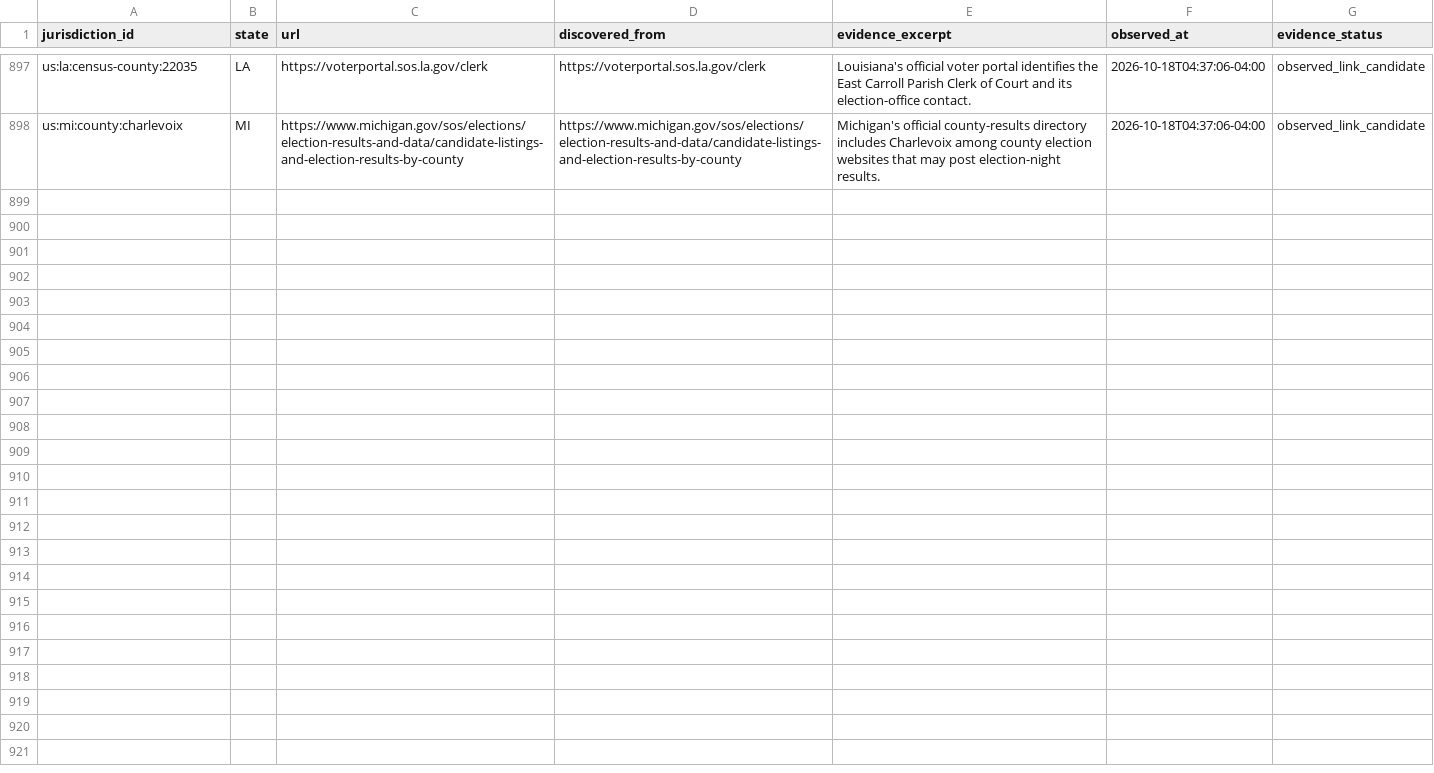
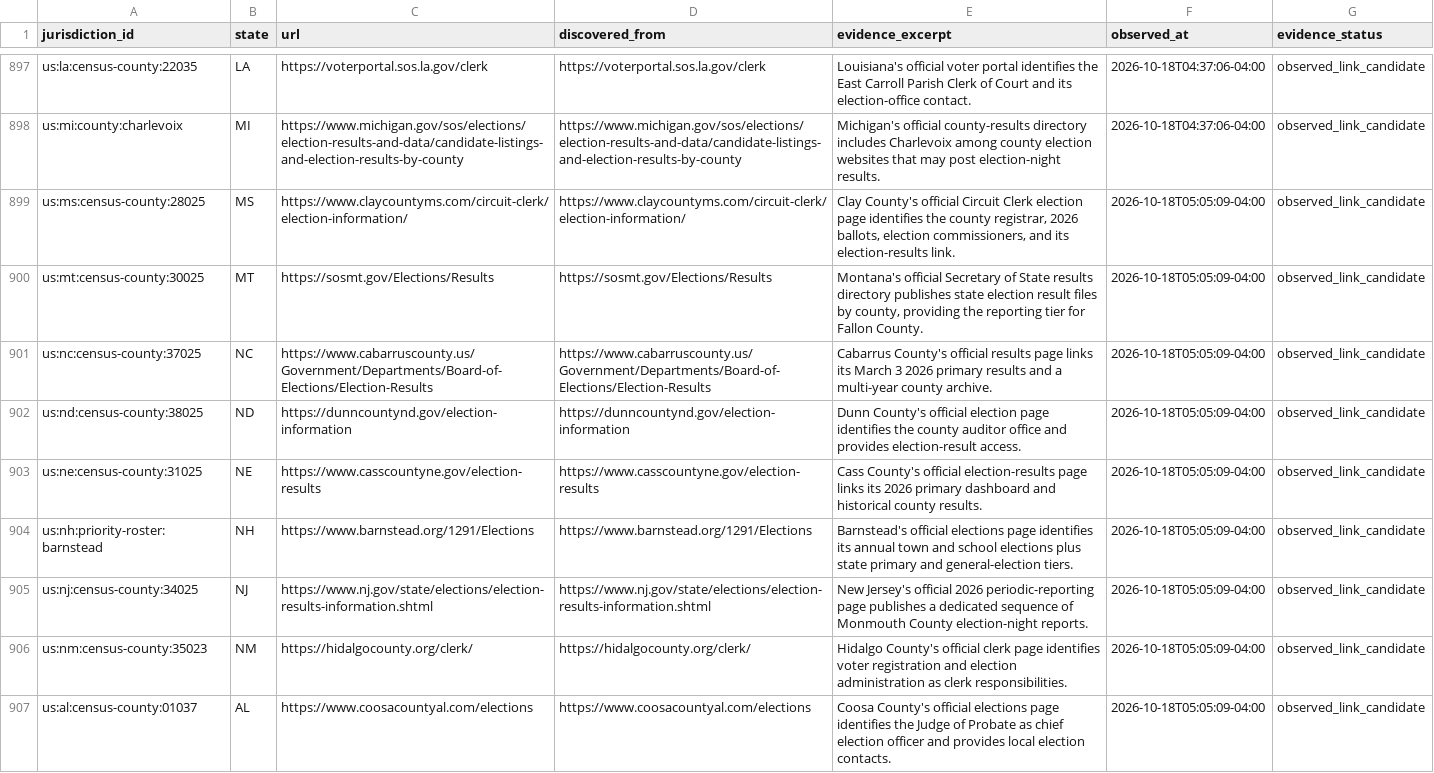
Before and after one commit to pasek-projects-um/ElectionDataGrabber, a CSV file: registry/local_site_discovery_leads.csv, drawn as a sheet; only a part is shown, gaps mark what is left out; the diff covers the shown part only.

Commit message:
data: continue evidence-first local discovery

```diff
--- a/registry/local_site_discovery_leads.csv
+++ b/registry/local_site_discovery_leads.csv
@@ -898 +898,10 @@ us:la:census-county:22035,LA,https://voterportal.sos.la.gov/clerk,https://voterp
 us:mi:county:charlevoix,MI,https://www.michigan.gov/sos/elections/election-results-and-data/candidate-listings-and-election-results-by-county,https://www.michigan.gov/sos/elections/election-results-and-data/candidate-listings-and-election-results-by-county,Michigan's official county-results directory includes Charlevoix among county election websites that may post election-night results.,2026-10-18T04:37:06-04:00,observed_link_candidate
+us:ms:census-county:28025,MS,https://www.claycountyms.com/circuit-clerk/election-information/,https://www.claycountyms.com/circuit-clerk/election-information/,"Clay County's official Circuit Clerk election page identifies the county registrar, 2026 ballots, election commissioners, and its election-results link.",2026-10-18T05:05:09-04:00,observed_link_candidate
+us:mt:census-county:30025,MT,https://sosmt.gov/Elections/Results,https://sosmt.gov/Elections/Results,"Montana's official Secretary of State results directory publishes state election result files by county, providing the reporting tier for Fallon County.",2026-10-18T05:05:09-04:00,observed_link_candidate
+us:nc:census-county:37025,NC,https://www.cabarruscounty.us/Government/Departments/Board-of-Elections/Election-Results,https://www.cabarruscounty.us/Government/Departments/Board-of-Elections/Election-Results,Cabarrus County's official results page links its March 3 2026 primary results and a multi-year county archive.,2026-10-18T05:05:09-04:00,observed_link_candidate
+us:nd:census-county:38025,ND,https://dunncountynd.gov/election-information,https://dunncountynd.gov/election-information,Dunn County's official election page identifies the county auditor office and provides election-result access.,2026-10-18T05:05:09-04:00,observed_link_candidate
+us:ne:census-county:31025,NE,https://www.casscountyne.gov/election-results,https://www.casscountyne.gov/election-results,Cass County's official election-results page links its 2026 primary dashboard and historical county results.,2026-10-18T05:05:09-04:00,observed_link_candidate
+us:nh:priority-roster:barnstead,NH,https://www.barnstead.org/1291/Elections,https://www.barnstead.org/1291/Elections,Barnstead's official elections page identifies its annual town and school elections plus state primary and general-election tiers.,2026-10-18T05:05:09-04:00,observed_link_candidate
+us:nj:census-county:34025,NJ,https://www.nj.gov/state/elections/election-results-information.shtml,https://www.nj.gov/state/elections/election-results-information.shtml,New Jersey's official 2026 periodic-reporting page publishes a dedicated sequence of Monmouth County election-night reports.,2026-10-18T05:05:09-04:00,observed_link_candidate
+us:nm:census-county:35023,NM,https://hidalgocounty.org/clerk/,https://hidalgocounty.org/clerk/,Hidalgo County's official clerk page identifies voter registration and election administration as clerk responsibilities.,2026-10-18T05:05:09-04:00,observed_link_candidate
+us:al:census-county:01037,AL,https://www.coosacountyal.com/elections,https://www.coosacountyal.com/elections,Coosa County's official elections page identifies the Judge of Probate as chief election officer and provides local election contacts.,2026-10-18T05:05:09-04:00,observed_link_candidate
```
Also changed, not shown: 9 added rows elsewhere in this file, audit/local-site-discovery-attempts.csv.
